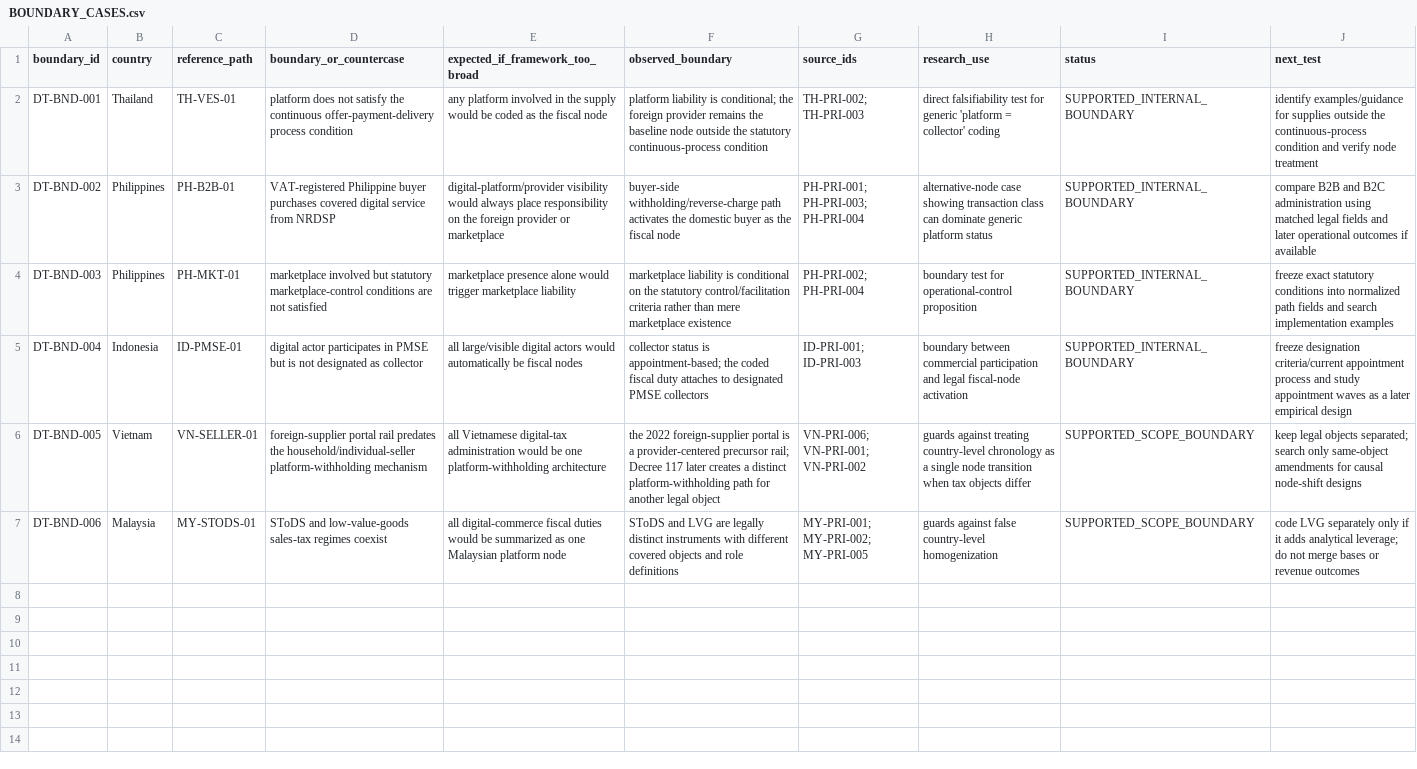
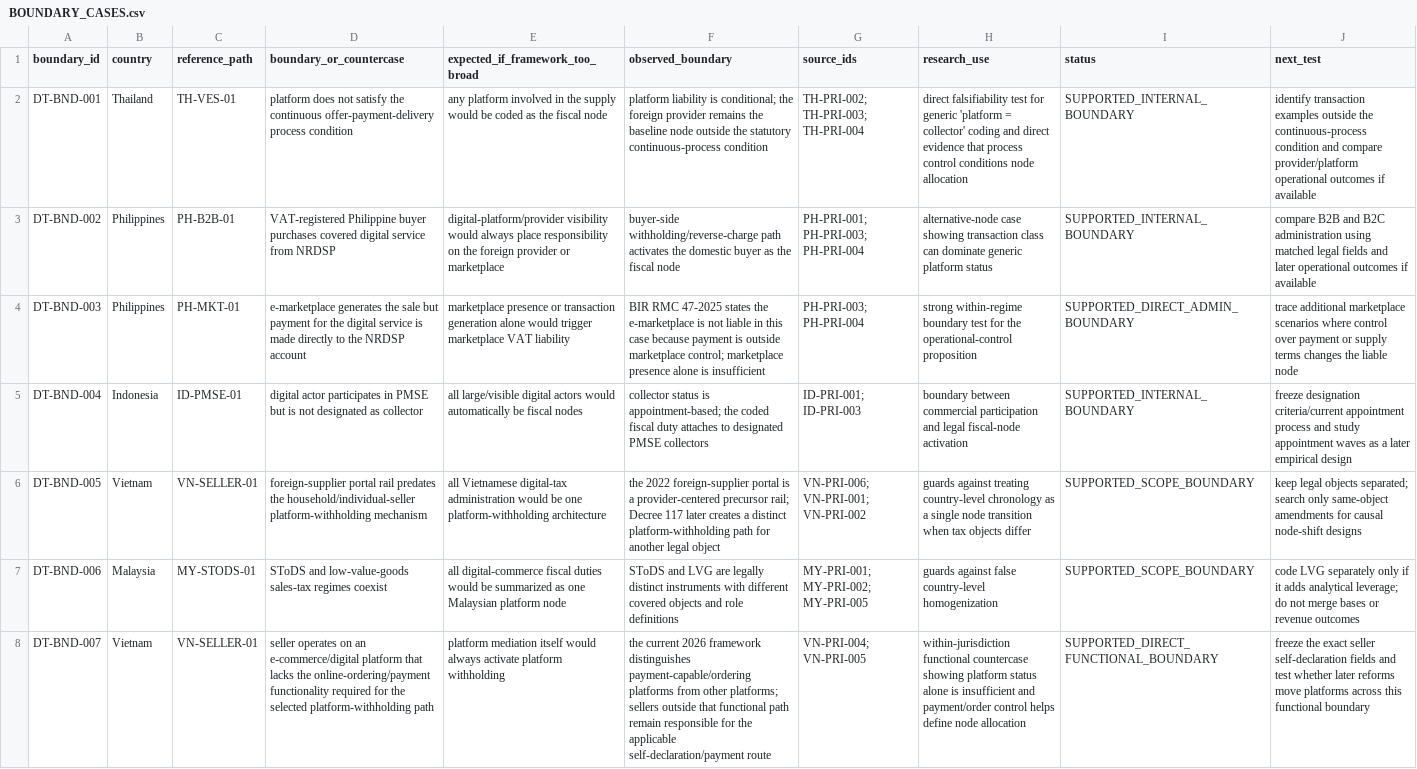
Before and after one commit to Spectating101/solarpunk-coin, a CSV file: IE-JDE/Digital_Tax_Design/rebuilt_2026/BOUNDARY_CASES.csv, drawn as a sheet; the diff names each change by its address in the sheet, - before the commit and + after, or states it on an @@ line.

Commit message:
Strengthen canonical boundary cases with payment-control contrasts

```diff
--- a/IE-JDE/Digital_Tax_Design/rebuilt_2026/BOUNDARY_CASES.csv
+++ b/IE-JDE/Digital_Tax_Design/rebuilt_2026/BOUNDARY_CASES.csv
-G2 (source_ids): TH-PRI-002; TH-PRI-003
+G2 (source_ids): TH-PRI-002; TH-PRI-003; TH-PRI-004
-H2 (research_use): …collector' coding
+H2 (research_use): …collector' coding and direct evidence that process control conditions node allocation
-J2 (next_test): identify examples/guidance for supplies outside the continuous-process condition and verify node treatment
+J2 (next_test): identify transaction examples outside the continuous-process condition and compare provider/platform operational outcomes if available
-D4 (boundary_or_countercase): marketplace involved but statutory marketplace-control conditions are not satisfied
+D4 (boundary_or_countercase): e-marketplace generates the sale but payment for the digital service is made directly to the NRDSP account
-E4 (expected_if_framework_too_broad): marketplace presence alone would trigger marketplace liability
+E4 (expected_if_framework_too_broad): marketplace presence or transaction generation alone would trigger marketplace VAT liability
-F4 (observed_boundary): marketplace liability is conditional on the statutory control/facilitation criteria rather than mere marketplace existence
+F4 (observed_boundary): BIR RMC 47-2025 states the e-marketplace is not liable in this case because payment is outside marketplace control; marketplace presence alone is insufficient
-G4 (source_ids): PH-PRI-002; PH-PRI-004
+G4 (source_ids): PH-PRI-003; PH-PRI-004
-H4 (research_use): boundary test for operational-control proposition
+H4 (research_use): strong within-regime boundary test for the operational-control proposition
-I4 (status): SUPPORTED_INTERNAL_BOUNDARY
+I4 (status): SUPPORTED_DIRECT_ADMIN_BOUNDARY
-J4 (next_test): freeze exact statutory conditions into normalized path fields and search implementation examples
+J4 (next_test): trace additional marketplace scenarios where control over payment or supply terms changes the liable node
+row 8: DT-BND-007 | Vietnam | VN-SELLER-01 | seller operates on an e-commerce/digital platform that lacks the online-ordering/payment functionality required for the selected platform-withholding path | platform mediation itself would always activate platform withholding | the current 2026 framework distinguishes payment-capable/ordering platforms from other platforms; sellers outside that functional path remain responsible for the applicable self-declaration/payment route | VN-PRI-004; VN-PRI-005 | within-jurisdiction functional countercase showing platform status alone is insufficient and payment/order control helps define node allocation | SUPPORTED_DIRECT_FUNCTIONAL_BOUNDARY | freeze the exact seller self-declaration fields and test whether later reforms move platforms across this functional boundary
```
